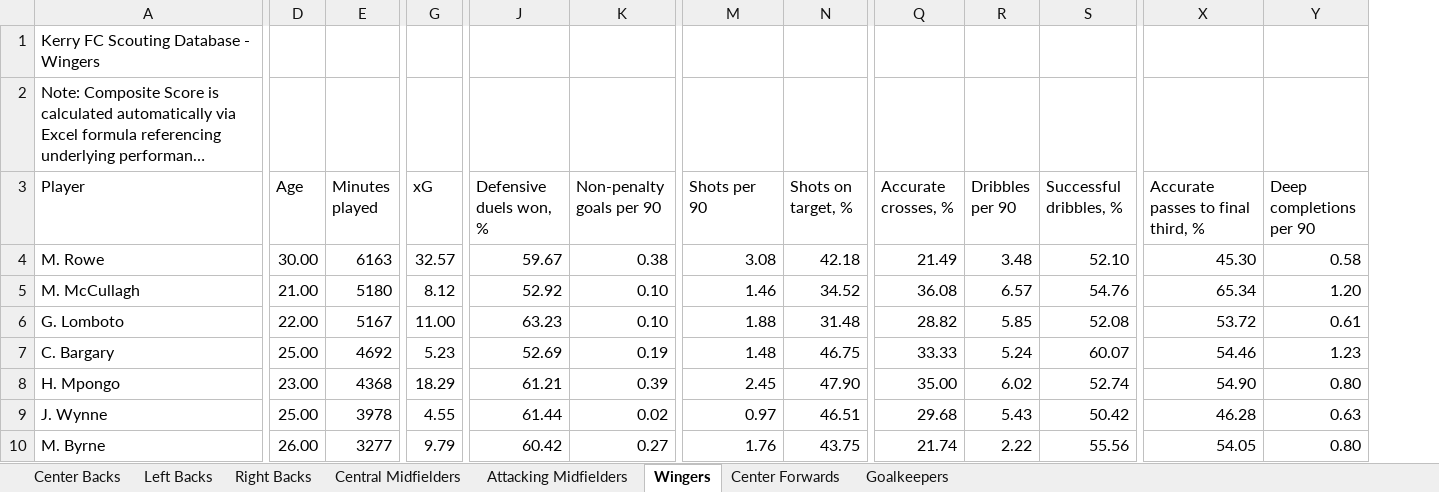
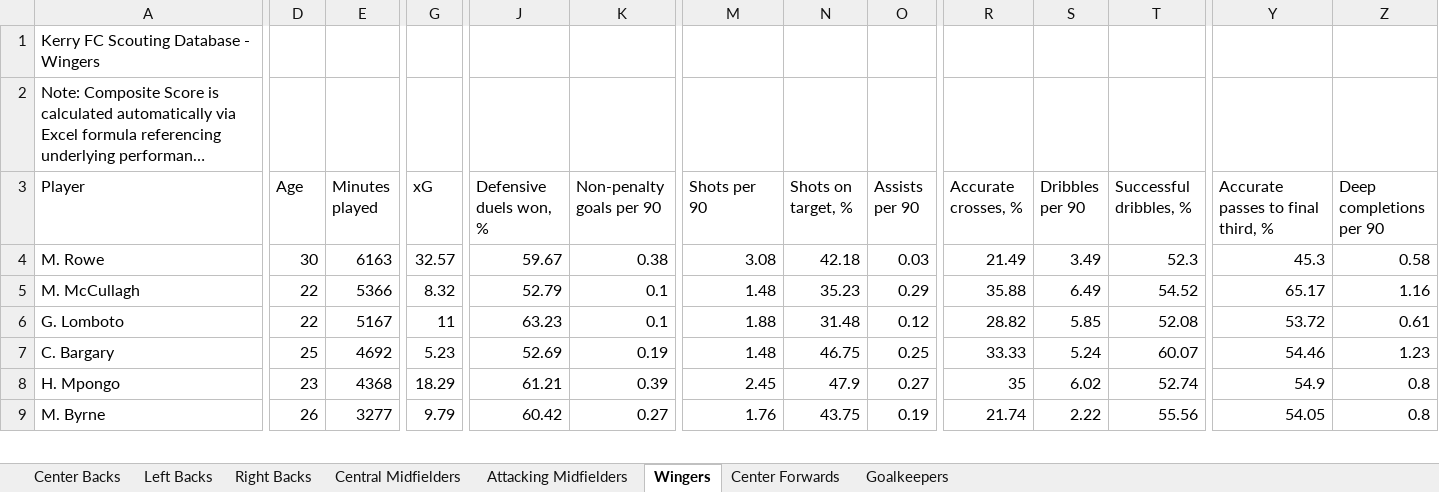
Before and after one commit to coachcollopy-eng/kerry-fc-scouting, an Excel workbook: Kerry_FC_Master_Scouting_Database_2026.xlsx, sheet Wingers, drawn as a sheet; only a part is shown, gaps mark what is left out; long unchanged cells end in …; values as stored, in another font and other column widths than the file's, no cell formats; removed rows and columns are numbered as before the commit, all else as after; rows hold the shown columns only; the diff covers the shown part only; the diff names each change by its address in the sheet, - before the commit and + after, or states it on an @@ line.

Commit message:
Add files via upload

```diff
--- a/Kerry_FC_Master_Scouting_Database_2026.xlsx (sheet Wingers)
+++ b/Kerry_FC_Master_Scouting_Database_2026.xlsx (sheet Wingers)
+column O (Assists per 90), rows 4-9: 0.03 | 0.29 | 0.12 | 0.25 | 0.27 | 0.19
-D4 (Age): 30.00
+D4 (Age): 30
-S4 (Dribbles per 90): 3.48
+S4 (Dribbles per 90): 3.49
-T4 (Successful dribbles, %): 52.10
+T4 (Successful dribbles, %): 52.3
-Y4: 45.30
+Y4: 45.3
-D5 (Age): 21.00
+D5 (Age): 22
-E5 (Minutes played): 5180
+E5 (Minutes played): 5366
-G5 (xG): 8.12
+G5 (xG): 8.32
-J5 (Defensive duels won, %): 52.92
+J5 (Defensive duels won, %): 52.79
-K5:K6 (Non-penalty goals per 90): 0.10
+K5:K6 (Non-penalty goals per 90): 0.1
-M5 (Shots per 90): 1.46
+M5 (Shots per 90): 1.48
-N5 (Shots on target, %): 34.52
+N5 (Shots on target, %): 35.23
-R5 (Accurate crosses, %): 36.08
+R5 (Accurate crosses, %): 35.88
-S5 (Dribbles per 90): 6.57
+S5 (Dribbles per 90): 6.49
-T5 (Successful dribbles, %): 54.76
+T5 (Successful dribbles, %): 54.52
-Y5: 65.34
+Y5: 65.17
-Z5 (Deep completions per 90): 1.20
+Z5 (Deep completions per 90): 1.16
-D6 (Age): 22.00
+D6 (Age): 22
-G6 (xG): 11.00
+G6 (xG): 11
-D7 (Age): 25.00
+D7 (Age): 25
-D8 (Age): 23.00
+D8 (Age): 23
-N8 (Shots on target, %): 47.90
+N8 (Shots on target, %): 47.9
-R8 (Accurate crosses, %): 35.00
+R8 (Accurate crosses, %): 35
-Y8: 54.90
+Y8: 54.9
-Z8 (Deep completions per 90): 0.80
+Z8 (Deep completions per 90): 0.8
-row 9: J. Wynne | 25.00 | 3978 | 4.55 | 61.44 | 0.02 | 0.97 | 46.51 | 29.68 | 5.43 | 50.42 | 46.28 | 0.63
-D9 (Age): 26.00
+D9 (Age): 26
-Z9 (Deep completions per 90): 0.80
+Z9 (Deep completions per 90): 0.8
```
Also changed, not shown: 1 added row, 1 removed row and 106 edited cells elsewhere in this sheet, cell formats.
